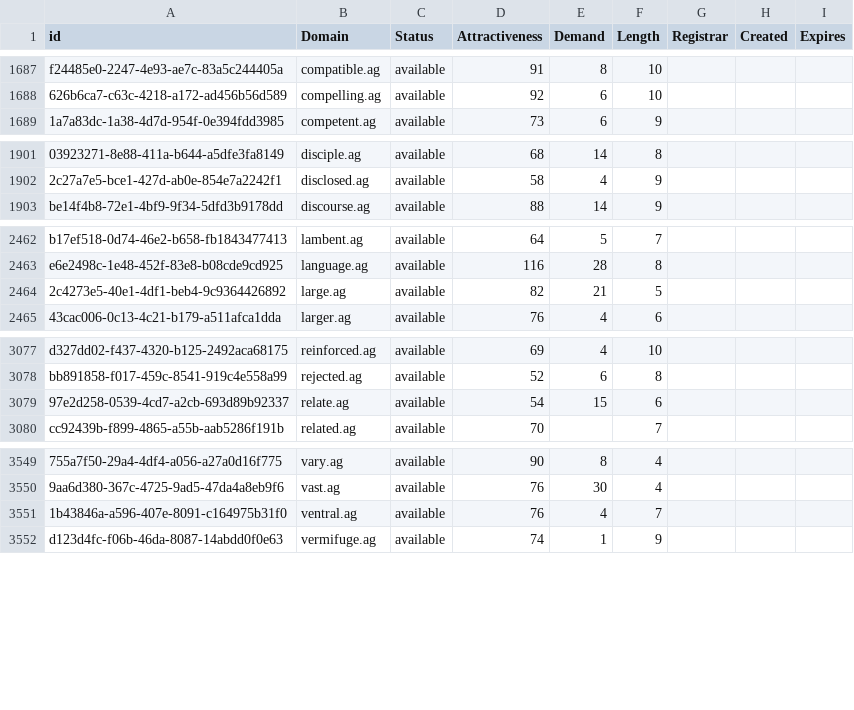
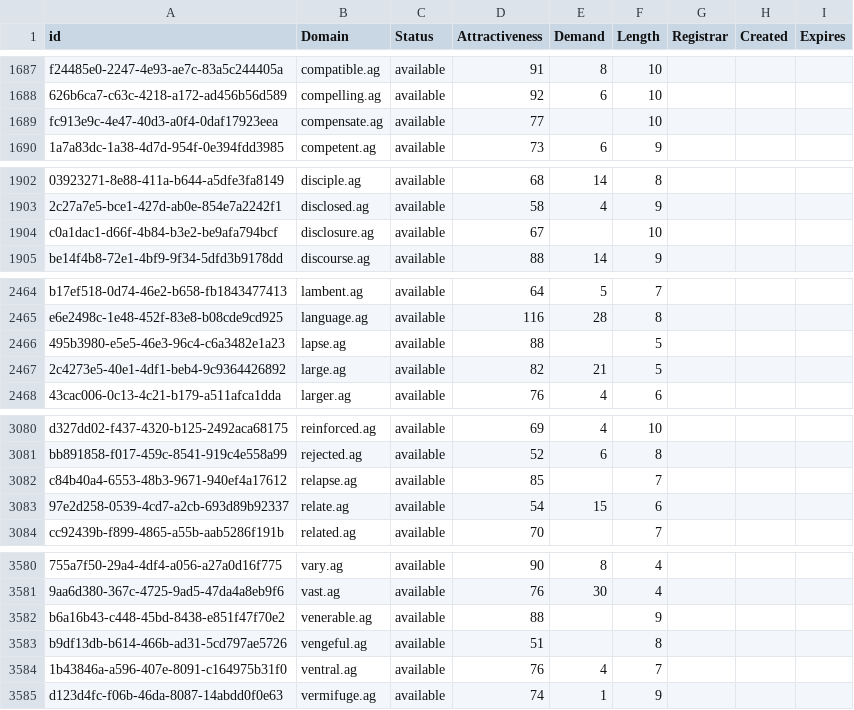
Before and after one commit to UniqueDomains/ag-oneword-domains, a CSV file: ag.csv, drawn as a sheet; only a part is shown, gaps mark what is left out; the diff covers the shown part only; the diff names each change by its address in the sheet, - before the commit and + after, or states it on an @@ line.

```diff
--- a/ag.csv
+++ b/ag.csv
+row 1689: fc913e9c-4e47-40d3-a0f4-0daf17923eea | compensate.ag | available | 77 |  | 10
+row 1904: c0a1dac1-d66f-4b84-b3e2-be9afa794bcf | disclosure.ag | available | 67 |  | 10
+row 2466: 495b3980-e5e5-46e3-96c4-c6a3482e1a23 | lapse.ag | available | 88 |  | 5
+row 3082: c84b40a4-6553-48b3-9671-940ef4a17612 | relapse.ag | available | 85 |  | 7
+row 3582: b6a16b43-c448-45bd-8438-e851f47f70e2 | venerable.ag | available | 88 |  | 9
+row 3583: b9df13db-b614-466b-ad31-5cd797ae5726 | vengeful.ag | available | 51 |  | 8
```
Also changed, not shown: 28 added rows and 29 edited cells elsewhere in this file, 2 other files.
